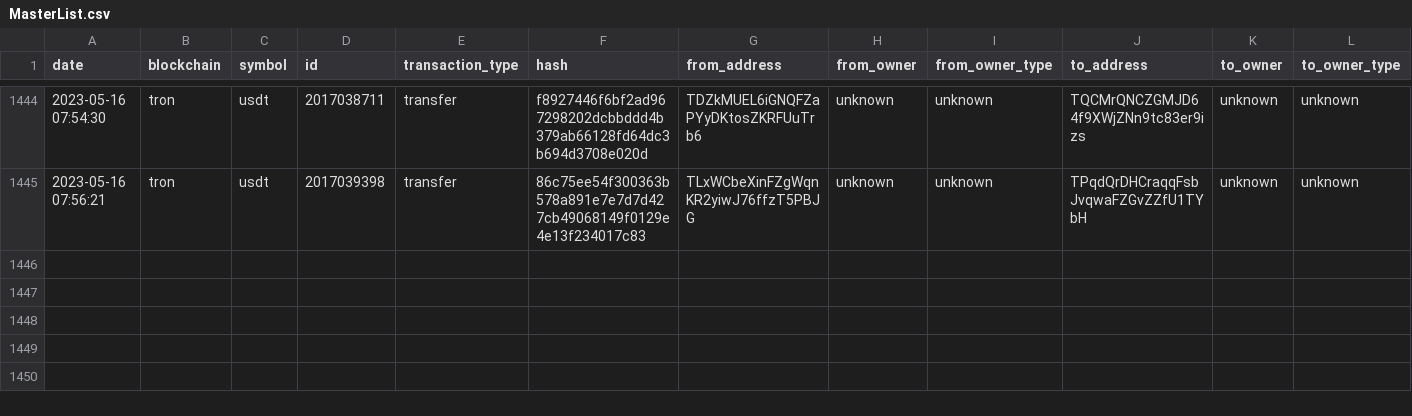
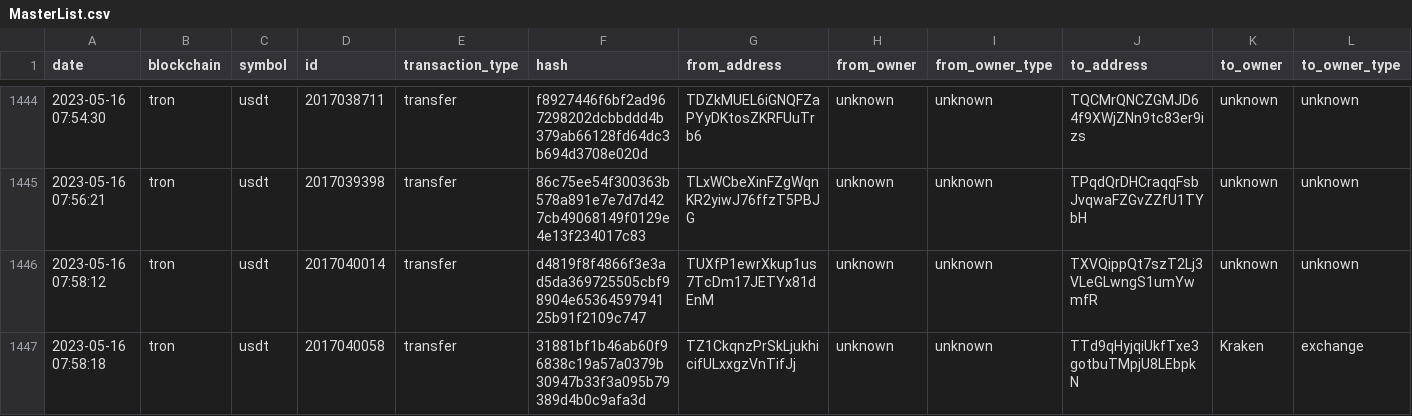
Before and after one commit to saqibkh/crypto_trading, a CSV file: logs/MasterList.csv, drawn as a sheet; only a part is shown, gaps mark what is left out; rows hold the shown columns only; the diff names each change by its address in the sheet, - before the commit and + after, or states it on an @@ line.

Commit message:
Update of logs processed

```diff
--- a/logs/MasterList.csv
+++ b/logs/MasterList.csv
+row 1446: 2023-05-16 07:58:12 | tron | usdt | 2017040014 | transfer | d4819f8f4866f3e3ad5da369725505cbf98904e6536459794125b91f2109c747 | TUXfP1ewrXkup1us7TcDm17JETYx81dEnM | unknown | unknown | TXVQippQt7szT2Lj3VLeGLwngS1umYwmfR | unknown | unknown
+row 1447: 2023-05-16 07:58:18 | tron | usdt | 2017040058 | transfer | 31881bf1b46ab60f96838c19a57a0379b30947b33f3a095b79389d4b0c9afa3d | TZ1CkqnzPrSkLjukhicifULxxgzVnTifJj | unknown | unknown | TTd9qHyjqiUkfTxe3gotbuTMpjU8LEbpkN | Kraken | exchange
```
